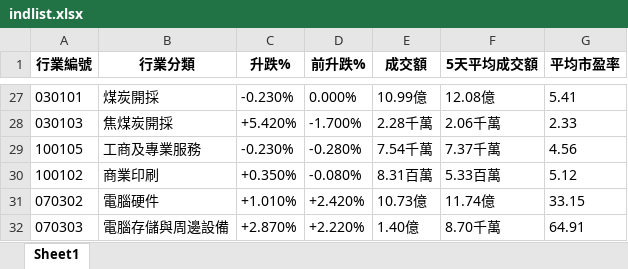
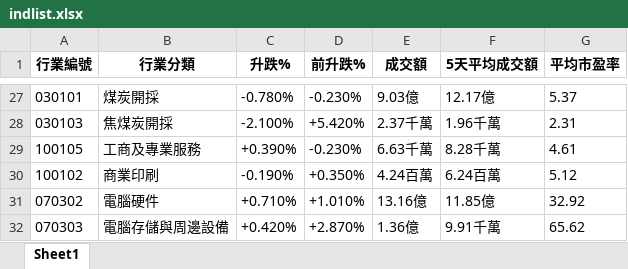
Before and after one commit to PatchQ/MFS, an Excel workbook: Data/indlist.xlsx, sheet Sheet1, drawn as a sheet; only a part is shown, gaps mark what is left out; values as stored, in another font and other column widths than the file's, no borders; the diff covers the shown part only; the diff names each change by its address in the sheet, - before the commit and + after, or states it on an @@ line.

```diff
--- a/Data/indlist.xlsx (sheet Sheet1)
+++ b/Data/indlist.xlsx (sheet Sheet1)
-C27 (升跌%): -0.230%
+C27 (升跌%): -0.780%
-D27 (前升跌%): 0.000%
+D27 (前升跌%): -0.230%
-E27 (成交額): 10.99億
+E27 (成交額): 9.03億
-F27 (5天平均成交額): 12.08億
+F27 (5天平均成交額): 12.17億
-G27 (平均市盈率): 5.41
+G27 (平均市盈率): 5.37
-C28 (升跌%): +5.420%
+C28 (升跌%): -2.100%
-D28 (前升跌%): -1.700%
+D28 (前升跌%): +5.420%
-E28 (成交額): 2.28千萬
+E28 (成交額): 2.37千萬
-F28 (5天平均成交額): 2.06千萬
+F28 (5天平均成交額): 1.96千萬
-G28 (平均市盈率): 2.33
+G28 (平均市盈率): 2.31
-C29 (升跌%): -0.230%
+C29 (升跌%): +0.390%
-D29 (前升跌%): -0.280%
+D29 (前升跌%): -0.230%
-E29 (成交額): 7.54千萬
+E29 (成交額): 6.63千萬
-F29 (5天平均成交額): 7.37千萬
+F29 (5天平均成交額): 8.28千萬
-G29 (平均市盈率): 4.56
+G29 (平均市盈率): 4.61
-C30 (升跌%): +0.350%
+C30 (升跌%): -0.190%
-D30 (前升跌%): -0.080%
+D30 (前升跌%): +0.350%
-E30 (成交額): 8.31百萬
+E30 (成交額): 4.24百萬
-F30 (5天平均成交額): 5.33百萬
+F30 (5天平均成交額): 6.24百萬
-C31 (升跌%): +1.010%
+C31 (升跌%): +0.710%
-D31 (前升跌%): +2.420%
+D31 (前升跌%): +1.010%
-E31 (成交額): 10.73億
+E31 (成交額): 13.16億
-F31 (5天平均成交額): 11.74億
+F31 (5天平均成交額): 11.85億
-G31 (平均市盈率): 33.15
+G31 (平均市盈率): 32.92
-C32 (升跌%): +2.870%
+C32 (升跌%): +0.420%
-D32 (前升跌%): +2.220%
+D32 (前升跌%): +2.870%
-E32 (成交額): 1.40億
+E32 (成交額): 1.36億
-F32 (5天平均成交額): 8.70千萬
+F32 (5天平均成交額): 9.91千萬
-G32 (平均市盈率): 64.91
+G32 (平均市盈率): 65.62
```
Also changed, not shown: 625 edited cells elsewhere in this sheet, Data/allema.xlsx, Data/stocklist_A.xlsx, 7 other files.
